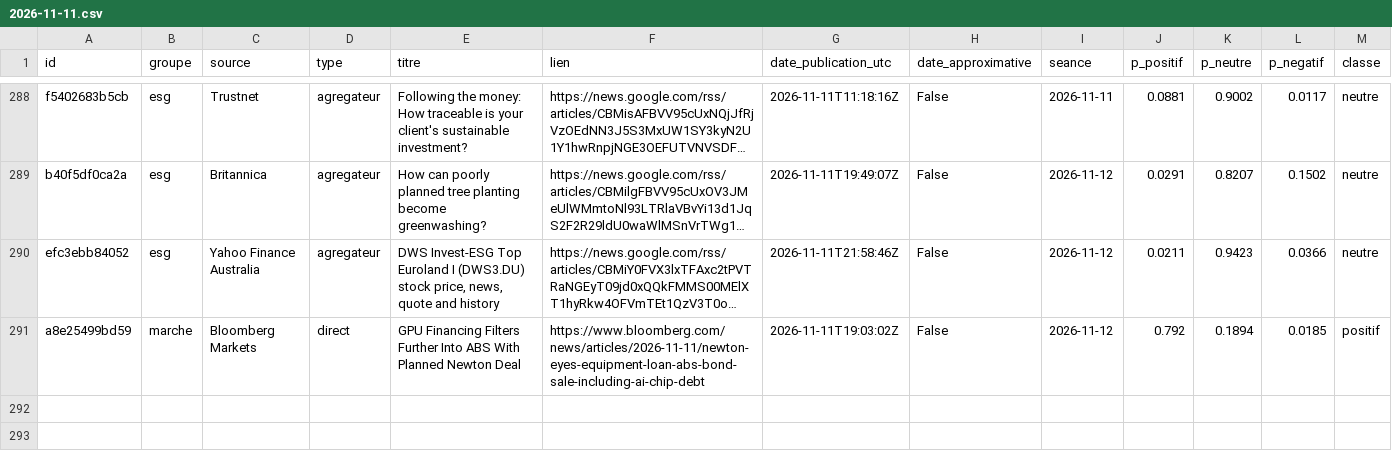
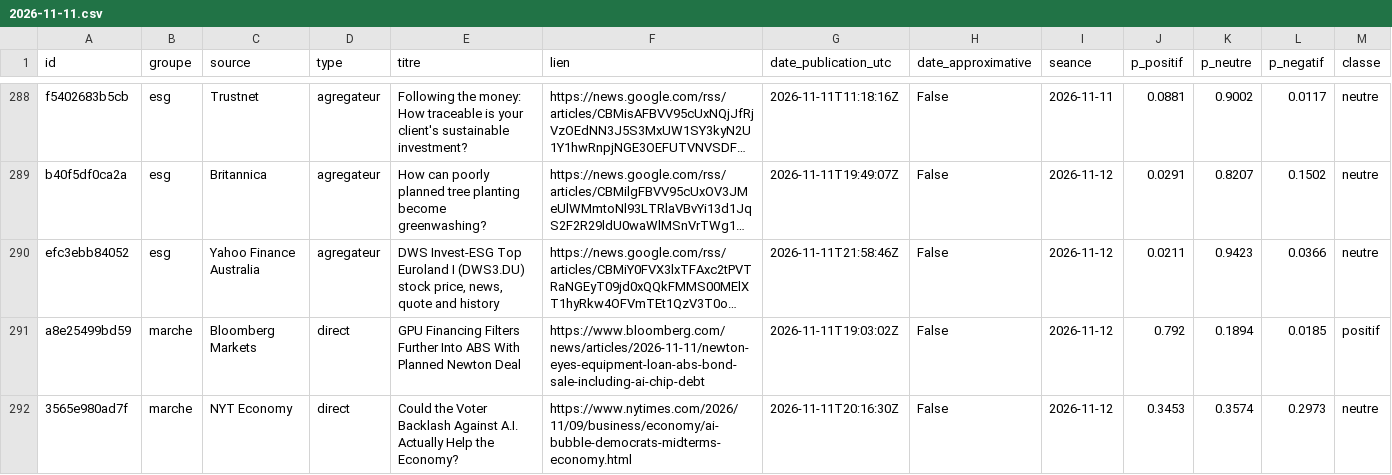
Before and after one commit to Gaaabbb444/contrepoint, a CSV file: data/titres/2026/11/2026-11-11.csv, drawn as a sheet; only a part is shown, gaps mark what is left out; long unchanged cells end in …; rows hold the shown columns only; the diff names each change by its address in the sheet, - before the commit and + after, or states it on an @@ line.

```diff
--- a/data/titres/2026/11/2026-11-11.csv
+++ b/data/titres/2026/11/2026-11-11.csv
+row 292: 3565e980ad7f | marche | NYT Economy | direct | Could the Voter Backlash Against A.I. Actually Help the Economy? | https://www.nytimes.com/2026/11/09/business/economy/ai-bubble-democrats-midterms-economy.html | 2026-11-11T20:16:30Z | False | 2026-11-12 | 0.3453 | 0.3574 | 0.2973 | neutre
```
Also changed, not shown: data/journal_execution.csv, data/titres/2026/11/2026-11-12.csv, 1 other file.
